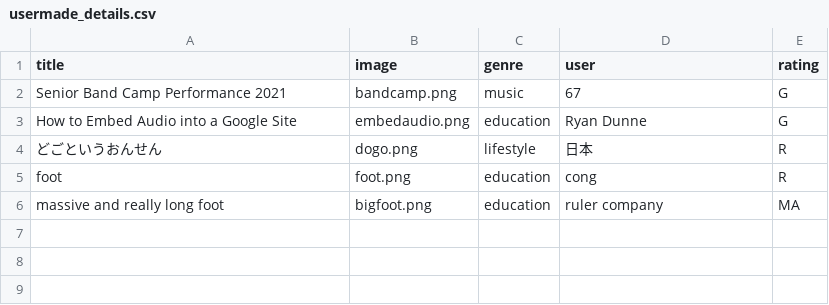
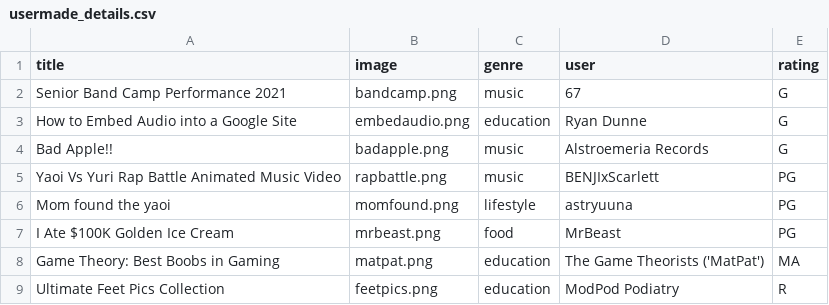
Before and after one commit to BaulkhamHillsHS/PrelimSE-26-Group6, a CSV file: video_details/usermade_details.csv, drawn as a sheet.

```diff
--- a/video_details/usermade_details.csv
+++ b/video_details/usermade_details.csv
@@ -3,4 +3,7 @@ Senior Band Camp Performance 2021,bandcamp.png,music,67,G
 How to Embed Audio into a Google Site,embedaudio.png,education,Ryan Dunne,G
-どごというおんせん,dogo.png,lifestyle,日本,R
-foot,foot.png,education,cong,R
-massive and really long foot,bigfoot.png,education,ruler company,MA
+Bad Apple!!,badapple.png,music,Alstroemeria Records,G
+Yaoi Vs Yuri Rap Battle Animated Music Video,rapbattle.png,music,BENJIxScarlett,PG
+Mom found the yaoi,momfound.png,lifestyle,astryuuna,PG
+I Ate $100K Golden Ice Cream,mrbeast.png,food,MrBeast,PG
+Game Theory: Best Boobs in Gaming,matpat.png,education,The Game Theorists ('MatPat'),MA
+Ultimate Feet Pics Collection,feetpics.png,education,ModPod Podiatry,R
```
Also changed, not shown: video_details/tvshow_details.csv, 49 other files.
